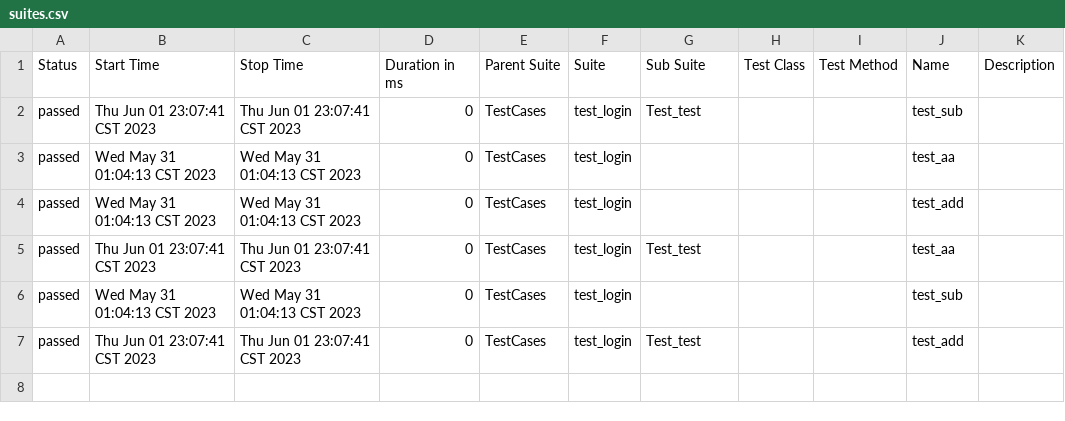
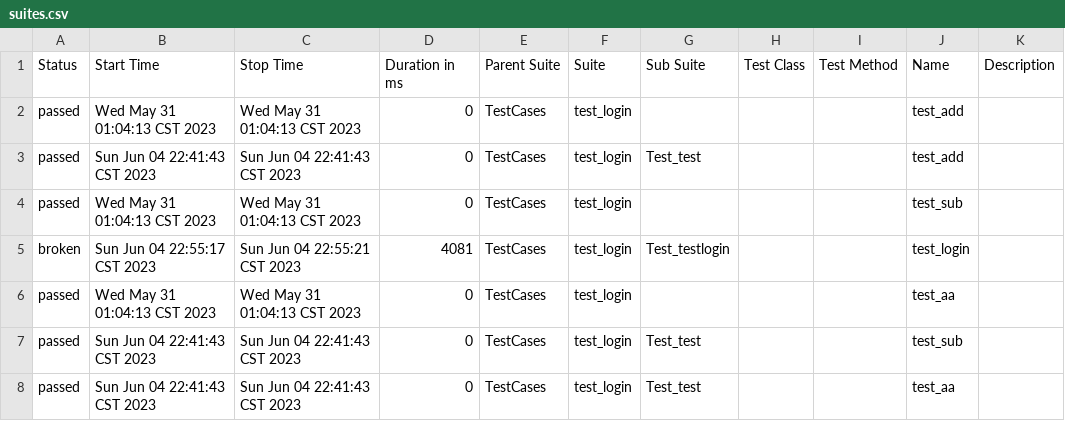
Before and after one commit to Jasonlya/pytest-allure, a CSV file: report/data/suites.csv, drawn as a sheet.

```diff
--- a/report/data/suites.csv
+++ b/report/data/suites.csv
@@ -1,7 +1,8 @@
 "Status","Start Time","Stop Time","Duration in ms","Parent Suite","Suite","Sub Suite","Test Class","Test Method","Name","Description"
-"passed","Thu Jun 01 23:07:41 CST 2023","Thu Jun 01 23:07:41 CST 2023","0","TestCases","test_login","Test_test","","","test_sub",""
+"passed","Wed May 31 01:04:13 CST 2023","Wed May 31 01:04:13 CST 2023","0","TestCases","test_login","","","","test_add",""
+"passed","Sun Jun 04 22:41:43 CST 2023","Sun Jun 04 22:41:43 CST 2023","0","TestCases","test_login","Test_test","","","test_add",""
+"passed","Wed May 31 01:04:13 CST 2023","Wed May 31 01:04:13 CST 2023","0","TestCases","test_login","","","","test_sub",""
+"broken","Sun Jun 04 22:55:17 CST 2023","Sun Jun 04 22:55:21 CST 2023","4081","TestCases","test_login","Test_testlogin","","","test_login",""
 "passed","Wed May 31 01:04:13 CST 2023","Wed May 31 01:04:13 CST 2023","0","TestCases","test_login","","","","test_aa",""
-"passed","Wed May 31 01:04:13 CST 2023","Wed May 31 01:04:13 CST 2023","0","TestCases","test_login","","","","test_add",""
-"passed","Thu Jun 01 23:07:41 CST 2023","Thu Jun 01 23:07:41 CST 2023","0","TestCases","test_login","Test_test","","","test_aa",""
-"passed","Wed May 31 01:04:13 CST 2023","Wed May 31 01:04:13 CST 2023","0","TestCases","test_login","","","","test_sub",""
-"passed","Thu Jun 01 23:07:41 CST 2023","Thu Jun 01 23:07:41 CST 2023","0","TestCases","test_login","Test_test","","","test_add",""
+"passed","Sun Jun 04 22:41:43 CST 2023","Sun Jun 04 22:41:43 CST 2023","0","TestCases","test_login","Test_test","","","test_sub",""
+"passed","Sun Jun 04 22:41:43 CST 2023","Sun Jun 04 22:41:43 CST 2023","0","TestCases","test_login","Test_test","","","test_aa",""
```
Also changed, not shown: 46 other files.
